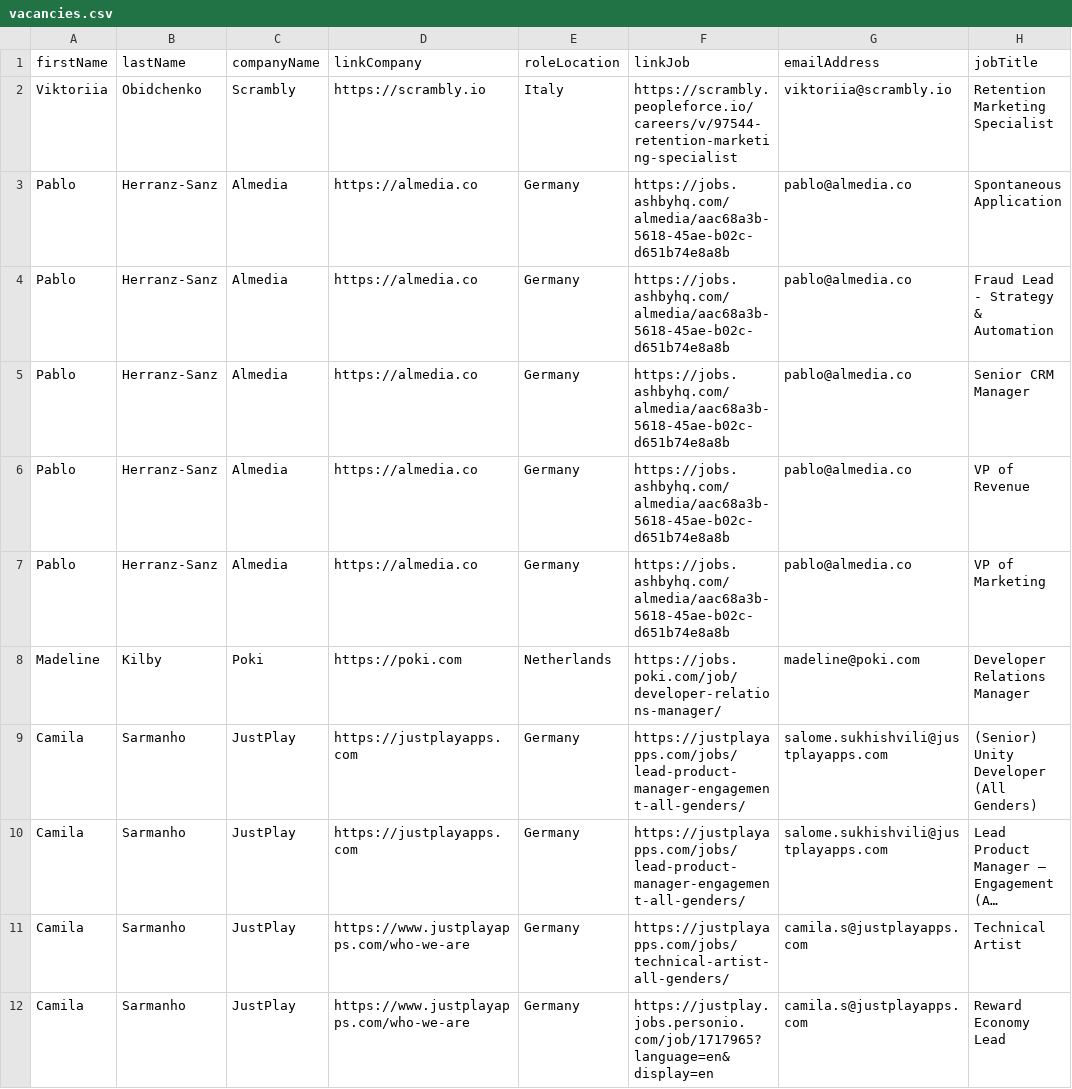
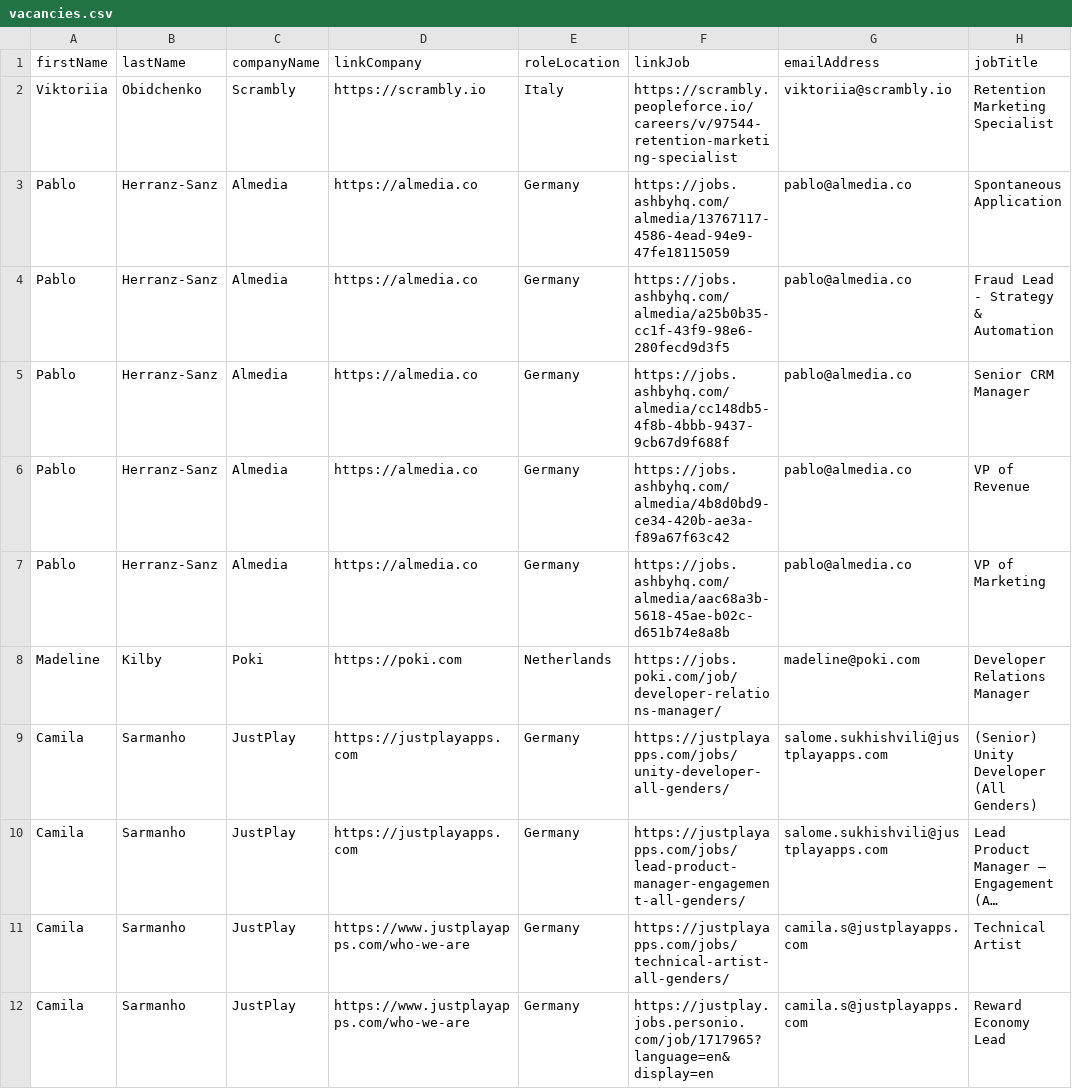
Before and after one commit to GamesFactoryTalents/GameDevTalents--SubscriptionBoard, a CSV file: src/generated/vacancies.csv, drawn as a sheet; only a part is shown; long unchanged cells end in …; the diff names each change by its address in the sheet, - before the commit and + after, or states it on an @@ line.

Commit message:
17.01 - 2

```diff
--- a/src/generated/vacancies.csv
+++ b/src/generated/vacancies.csv
-F3 (linkJob): https://jobs.ashbyhq.com/almedia/aac68a3b-5618-45ae-b02c-d651b74e8a8b
+F3 (linkJob): https://jobs.ashbyhq.com/almedia/13767117-4586-4ead-94e9-47fe18115059
-F4 (linkJob): https://jobs.ashbyhq.com/almedia/aac68a3b-5618-45ae-b02c-d651b74e8a8b
+F4 (linkJob): https://jobs.ashbyhq.com/almedia/a25b0b35-cc1f-43f9-98e6-280fecd9d3f5
-F5 (linkJob): https://jobs.ashbyhq.com/almedia/aac68a3b-5618-45ae-b02c-d651b74e8a8b
+F5 (linkJob): https://jobs.ashbyhq.com/almedia/cc148db5-4f8b-4bbb-9437-9cb67d9f688f
-F6 (linkJob): https://jobs.ashbyhq.com/almedia/aac68a3b-5618-45ae-b02c-d651b74e8a8b
+F6 (linkJob): https://jobs.ashbyhq.com/almedia/4b8d0bd9-ce34-420b-ae3a-f89a67f63c42
-F9 (linkJob): https://justplayapps.com/jobs/lead-product-manager-engagement-all-genders/
+F9 (linkJob): https://justplayapps.com/jobs/unity-developer-all-genders/
```
